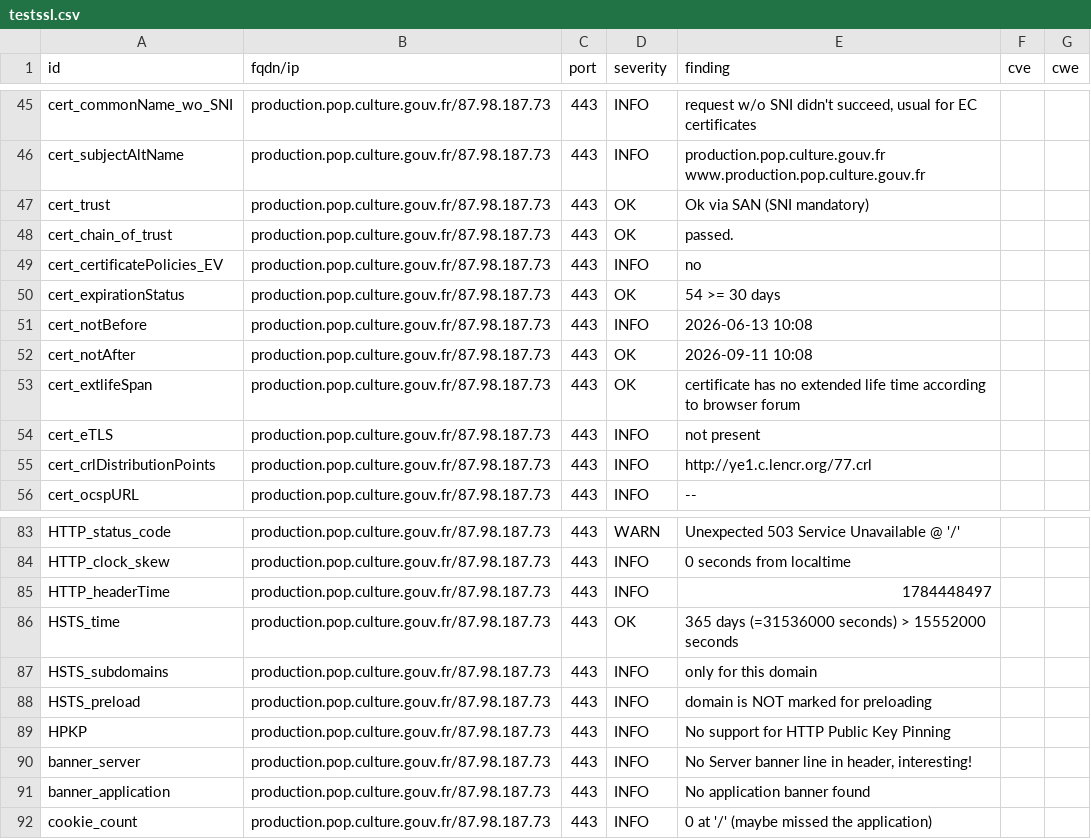
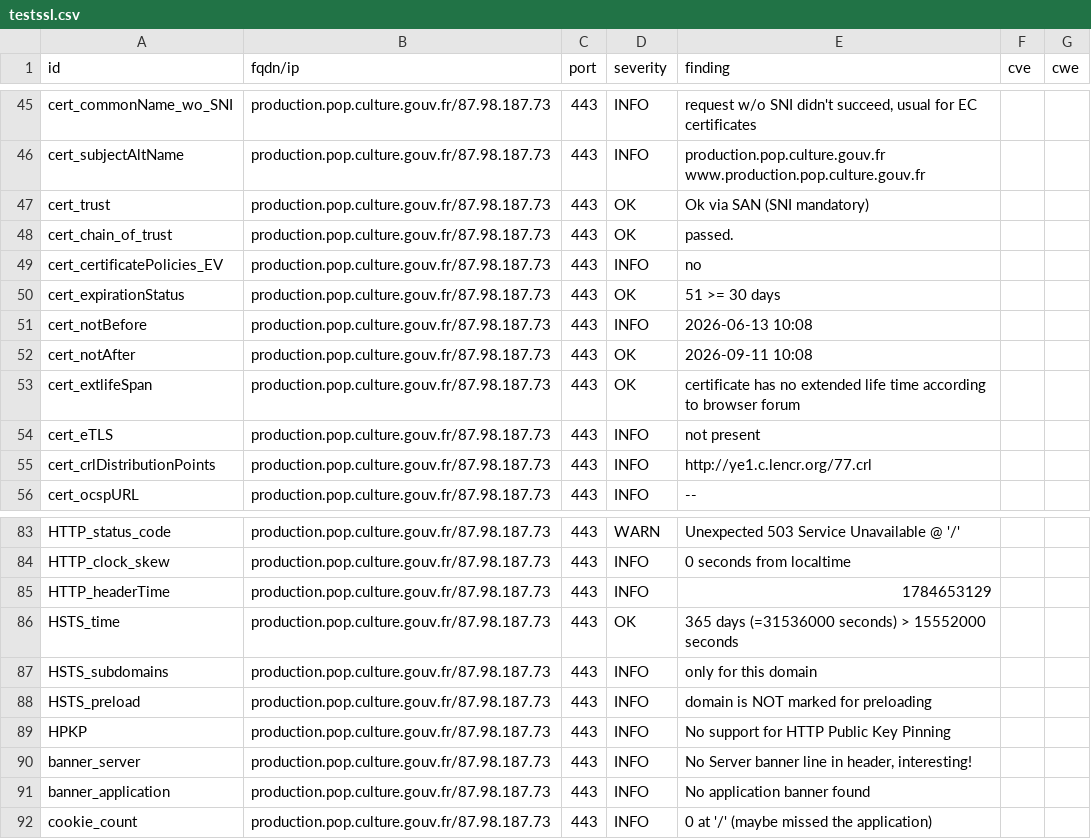
Before and after one commit to culturegouv/dashlord, a CSV file: results/aHR0cHM6Ly9wcm9kdWN0aW9uLnBvcC5jdWx0dXJlLmdvdXYuZnI=/testssl.csv, drawn as a sheet; only a part is shown, gaps mark what is left out.

```diff
--- a/results/aHR0cHM6Ly9wcm9kdWN0aW9uLnBvcC5jdWx0dXJlLmdvdXYuZnI=/testssl.csv
+++ b/results/aHR0cHM6Ly9wcm9kdWN0aW9uLnBvcC5jdWx0dXJlLmdvdXYuZnI=/testssl.csv
@@ -49,3 +49,3 @@
 "cert_certificatePolicies_EV","production.pop.culture.gouv.fr/87.98.187.73","443","INFO","no","",""
-"cert_expirationStatus","production.pop.culture.gouv.fr/87.98.187.73","443","OK","54 >= 30 days","",""
+"cert_expirationStatus","production.pop.culture.gouv.fr/87.98.187.73","443","OK","51 >= 30 days","",""
 "cert_notBefore","production.pop.culture.gouv.fr/87.98.187.73","443","INFO","2026-06-13 10:08","",""
@@ -84,3 +84,3 @@
 "HTTP_clock_skew","production.pop.culture.gouv.fr/87.98.187.73","443","INFO","0 seconds from localtime","",""
-"HTTP_headerTime","production.pop.culture.gouv.fr/87.98.187.73","443","INFO","1784448497","",""
+"HTTP_headerTime","production.pop.culture.gouv.fr/87.98.187.73","443","INFO","1784653129","",""
 "HSTS_time","production.pop.culture.gouv.fr/87.98.187.73","443","OK","365 days (=31536000 seconds) > 15552000 seconds","",""
```
Also changed, not shown: 6 other files.
